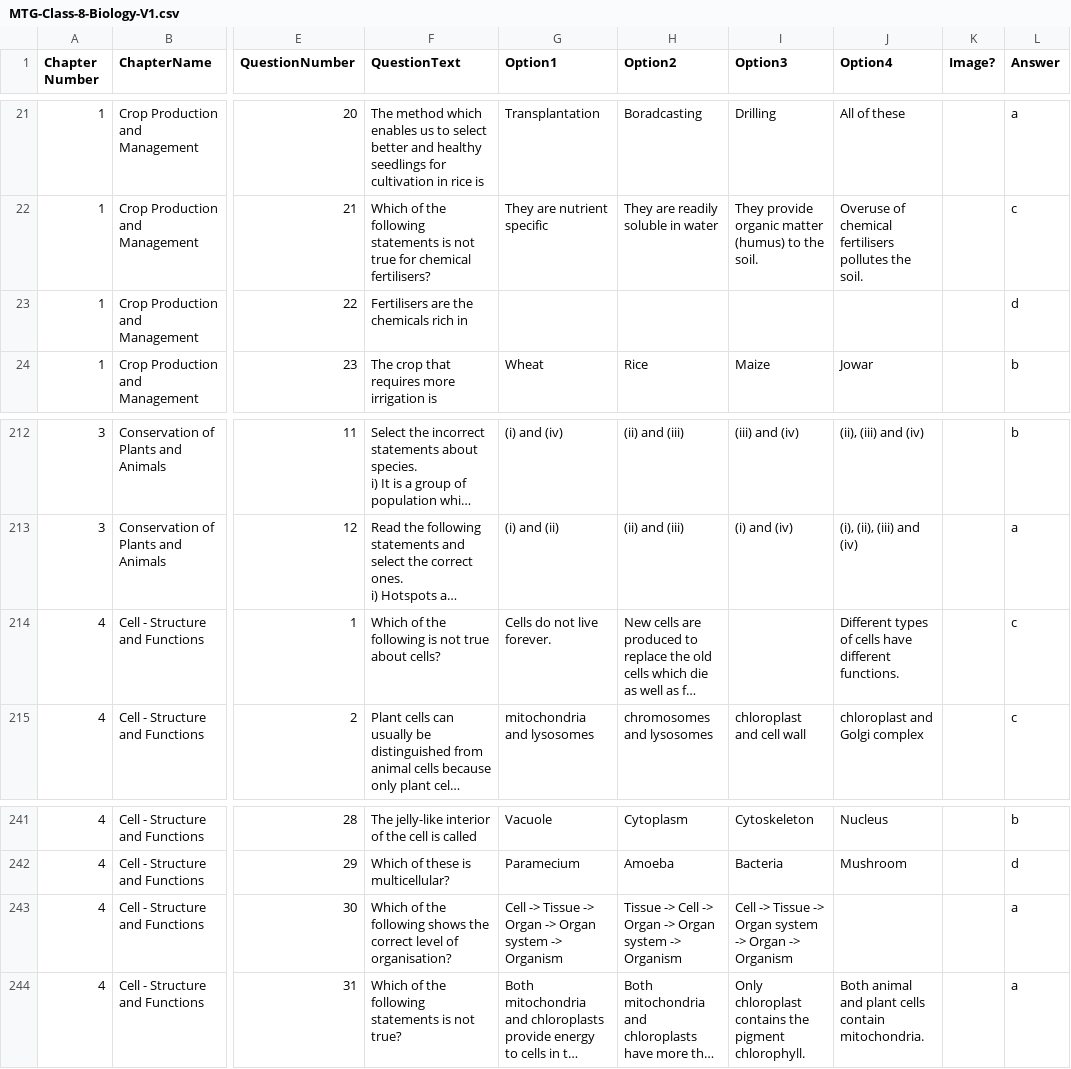
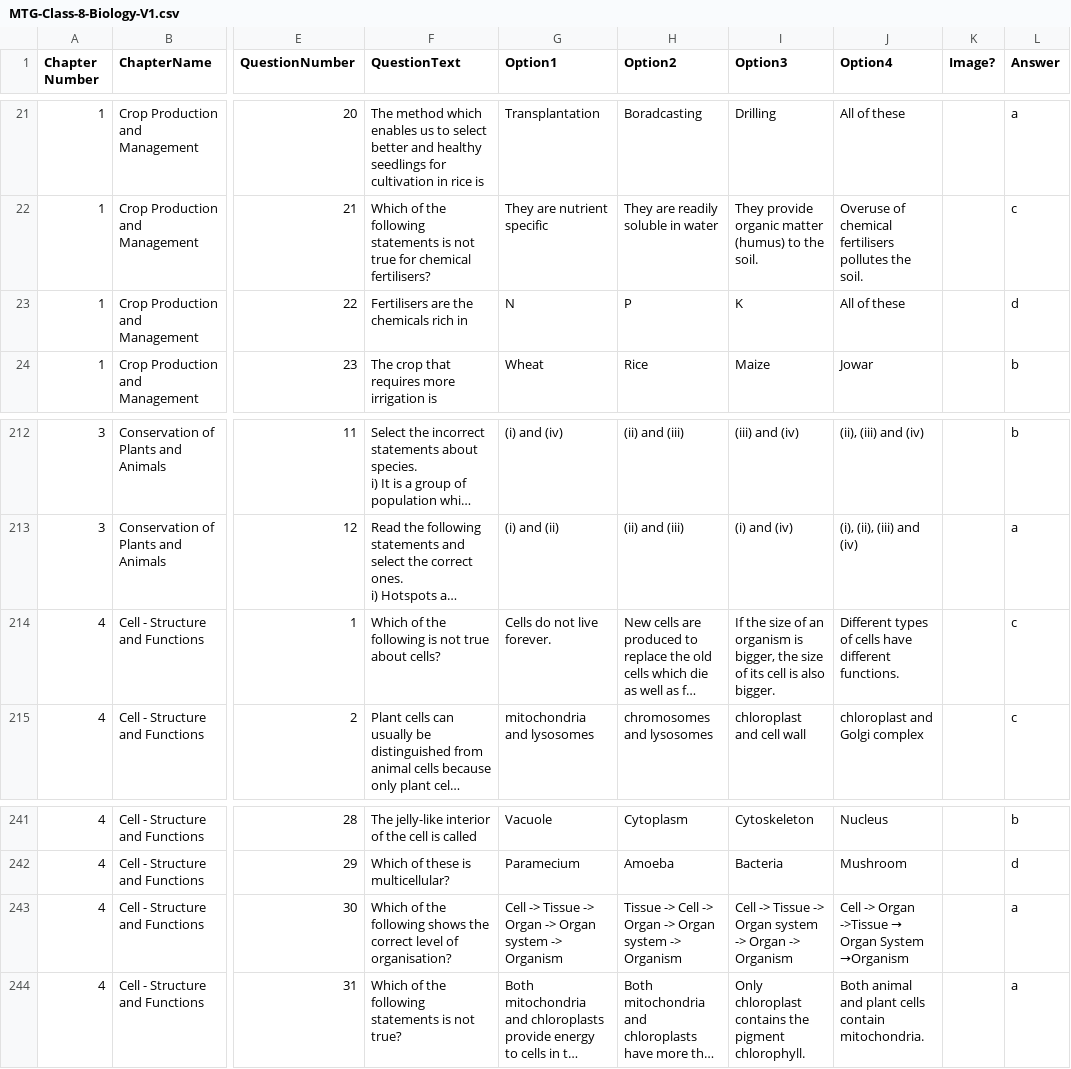
Before and after one commit to pradeepshankara/moodle, a CSV file: src/main/resources/MTG-Class-8-Biology-V1.csv, drawn as a sheet; only a part is shown, gaps mark what is left out; long unchanged cells end in …; the diff names each change by its address in the sheet, - before the commit and + after, or states it on an @@ line.

```diff
--- a/src/main/resources/MTG-Class-8-Biology-V1.csv
+++ b/src/main/resources/MTG-Class-8-Biology-V1.csv
-G23 (Option1): (empty)
+G23 (Option1): N
-H23 (Option2): (empty)
+H23 (Option2): P
-I23 (Option3): (empty)
+I23 (Option3): K
-J23 (Option4): (empty)
+J23 (Option4): All of these
-I214 (Option3): (empty)
+I214 (Option3): If the size of an organism is bigger, the size of its cell is also bigger.
@@ J243 (Option4): (empty) → Cell -> Organ ->Tissue → Organ System →Organism @@
```
Also changed, not shown: 12 other files.
